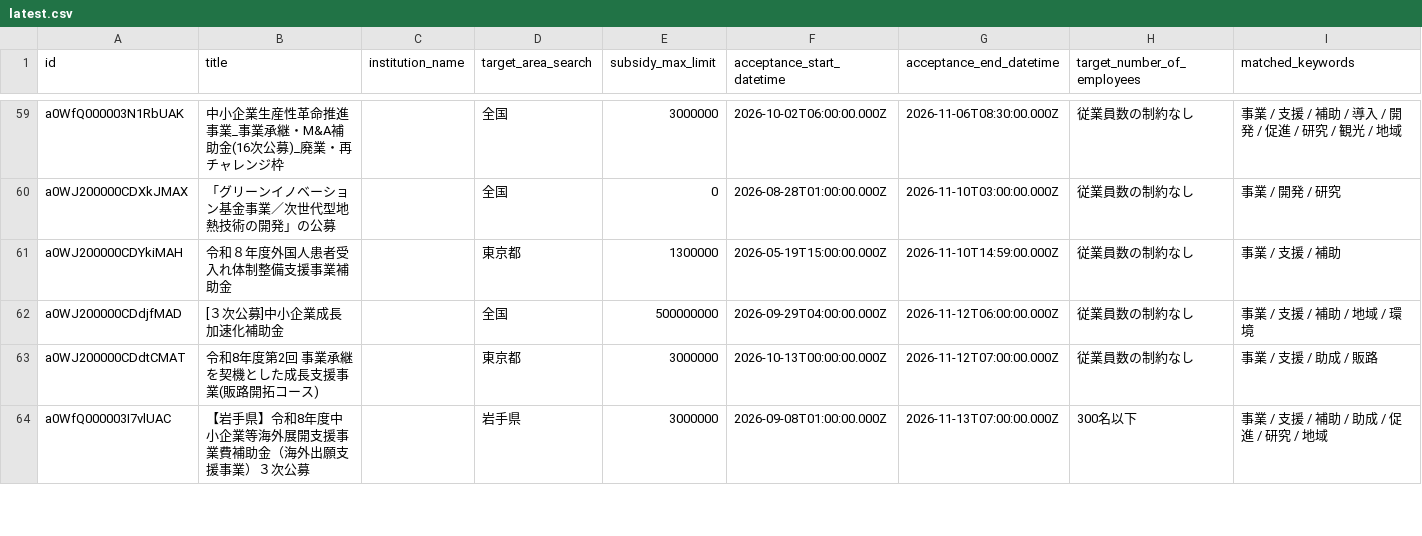
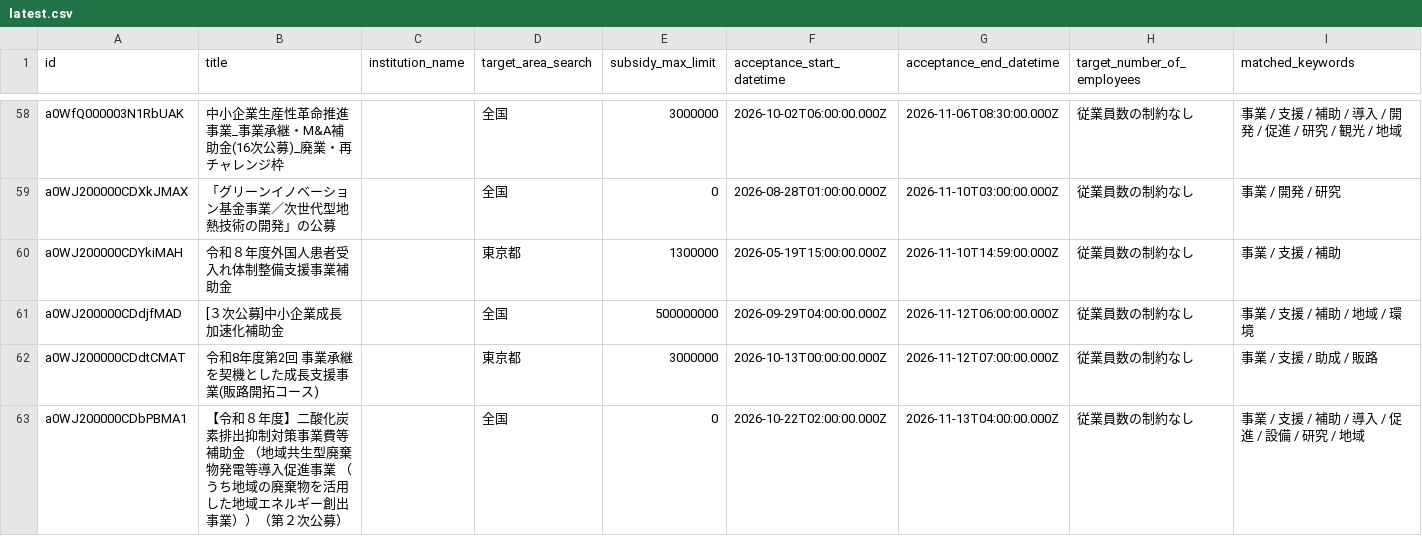
Before and after one commit to softrenzu/RooomMCPninka, a CSV file: data/latest.csv, drawn as a sheet; only a part is shown, gaps mark what is left out; the shorter side is filled out with more unchanged rows; the diff covers the shown part only.

```diff
--- a/data/latest.csv
+++ b/data/latest.csv
@@ -63 +62,2 @@ a0WJ200000CDdjfMAD,[３次公募]中小企業成長加速化補助金,,全国,50
 a0WJ200000CDdtCMAT,令和8年度第2回 事業承継を契機とした成長支援事業(販路開拓コース),,東京都,3000000,2026-10-13T00:00:00.000Z,2026-11-12T07:00:00.000Z,従業員数の制約なし,事業 / 支援 / 助成 / 販路
+a0WJ200000CDbPBMA1,【令和８年度】二酸化炭素排出抑制対策事業費等補助金 （地域共生型廃棄物発電等導入促進事業 （うち地域の廃棄物を活用した地域エネルギー創出事業））（第２次公募）,,全国,0,2026-10-22T02:00:00.000Z,2026-11-13T04:00:00.000Z,従業員数の制約なし,事業 / 支援 / 補助 / 導入 / 促進 / 設備 / 研究 / 地域
```
Also changed, not shown: 5 added rows and 1 removed row elsewhere in this file, 4 other files.
